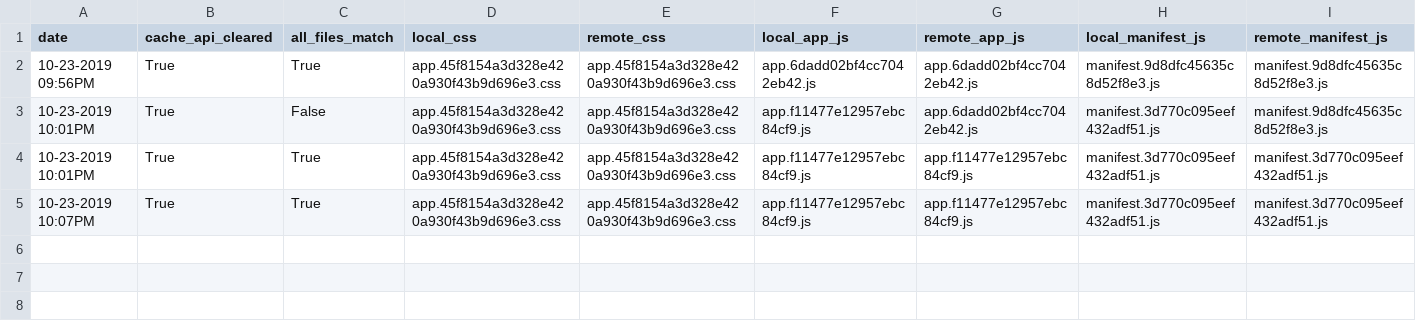
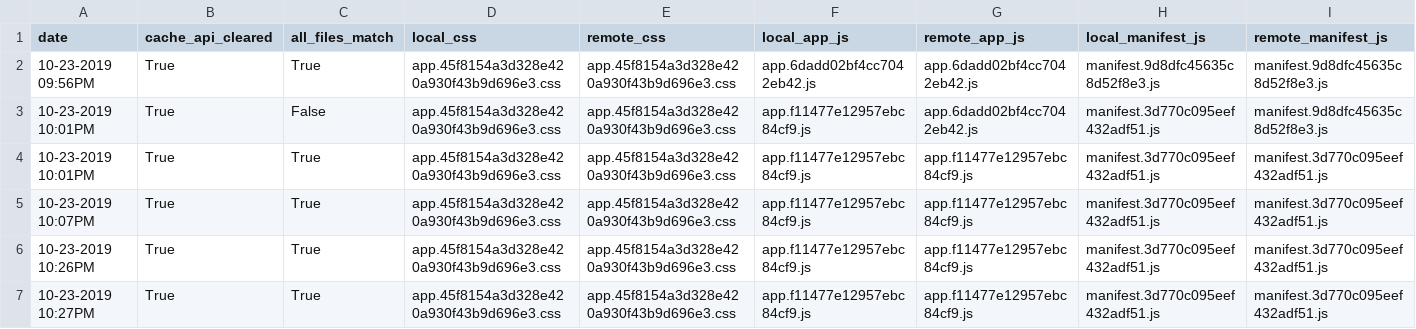
Before and after one commit to paultopia/websiterevision2017, a CSV file: cache_invalidation_log.csv, drawn as a sheet; only a part is shown; rows hold the shown columns only; the diff names each change by its address in the sheet, - before the commit and + after, or states it on an @@ line.

Commit message:
fix a dummy data oops

```diff
--- a/cache_invalidation_log.csv
+++ b/cache_invalidation_log.csv
+row 6: 10-23-2019 10:26PM | True | True | app.45f8154a3d328e420a930f43b9d696e3.css | app.45f8154a3d328e420a930f43b9d696e3.css | app.f11477e12957ebc84cf9.js | app.f11477e12957ebc84cf9.js | manifest.3d770c095eef432adf51.js | manifest.3d770c095eef432adf51.js
+row 7: 10-23-2019 10:27PM | True | True | app.45f8154a3d328e420a930f43b9d696e3.css | app.45f8154a3d328e420a930f43b9d696e3.css | app.f11477e12957ebc84cf9.js | app.f11477e12957ebc84cf9.js | manifest.3d770c095eef432adf51.js | manifest.3d770c095eef432adf51.js
```
Also changed, not shown: 1 other file.
